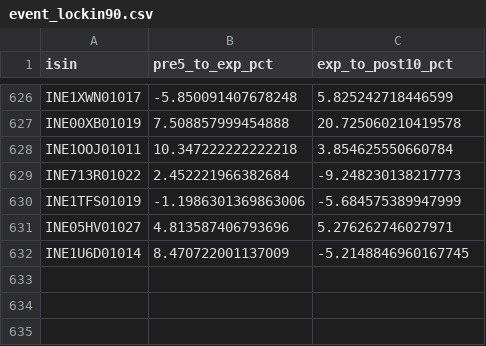
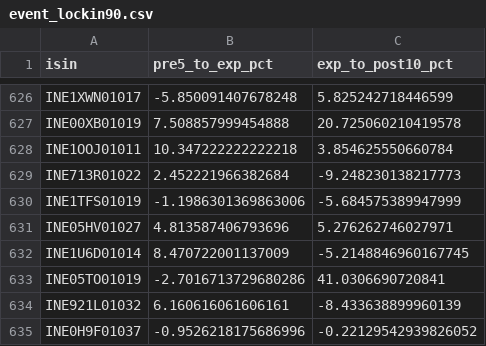
Before and after one commit to rishabhinai-netizen/ipo-radar, a CSV file: data/event_lockin90.csv, drawn as a sheet; only a part is shown, gaps mark what is left out; the diff names each change by its address in the sheet, - before the commit and + after, or states it on an @@ line.

```diff
--- a/data/event_lockin90.csv
+++ b/data/event_lockin90.csv
+row 633: INE05TO01019 | -2.7016713729680286 | 41.0306690720841
+row 634: INE921L01032 | 6.160616061606161 | -8.433638899960139
+row 635: INE0H9F01037 | -0.9526218175686996 | -0.22129542939826052
```
Also changed, not shown: data/bandlock_events.csv, data/event_lockin30.csv, 13 other files.
